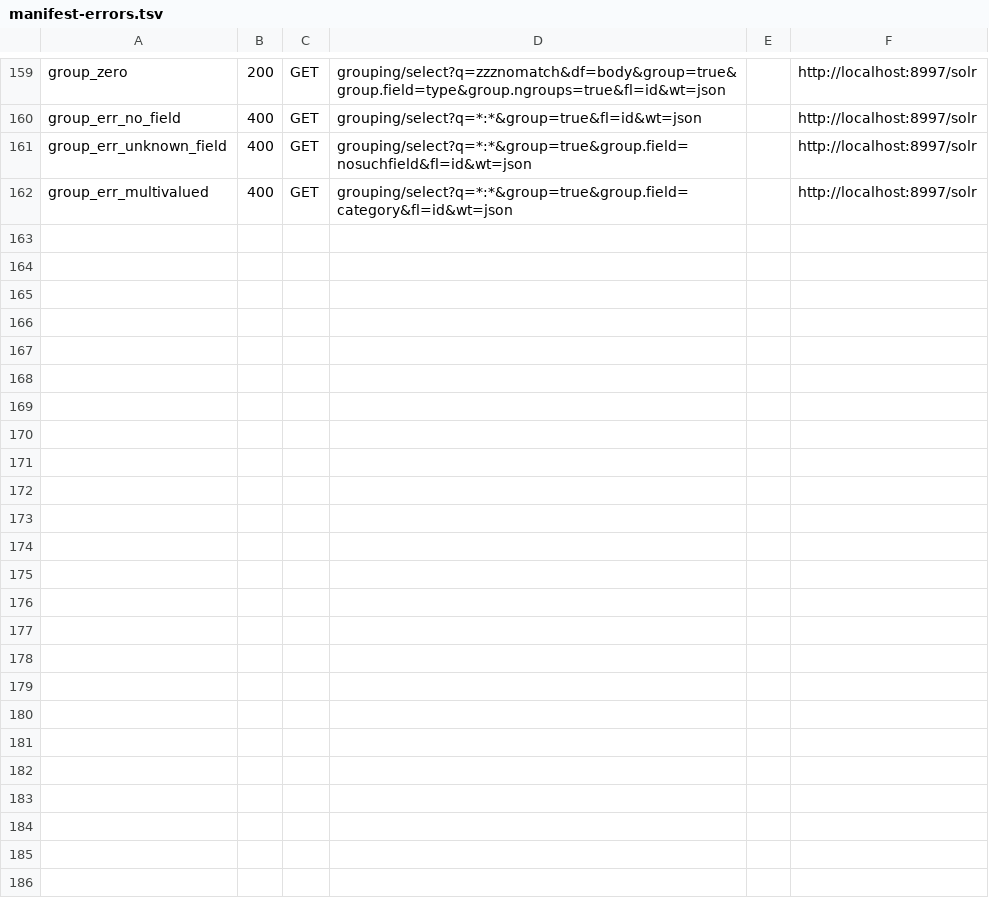
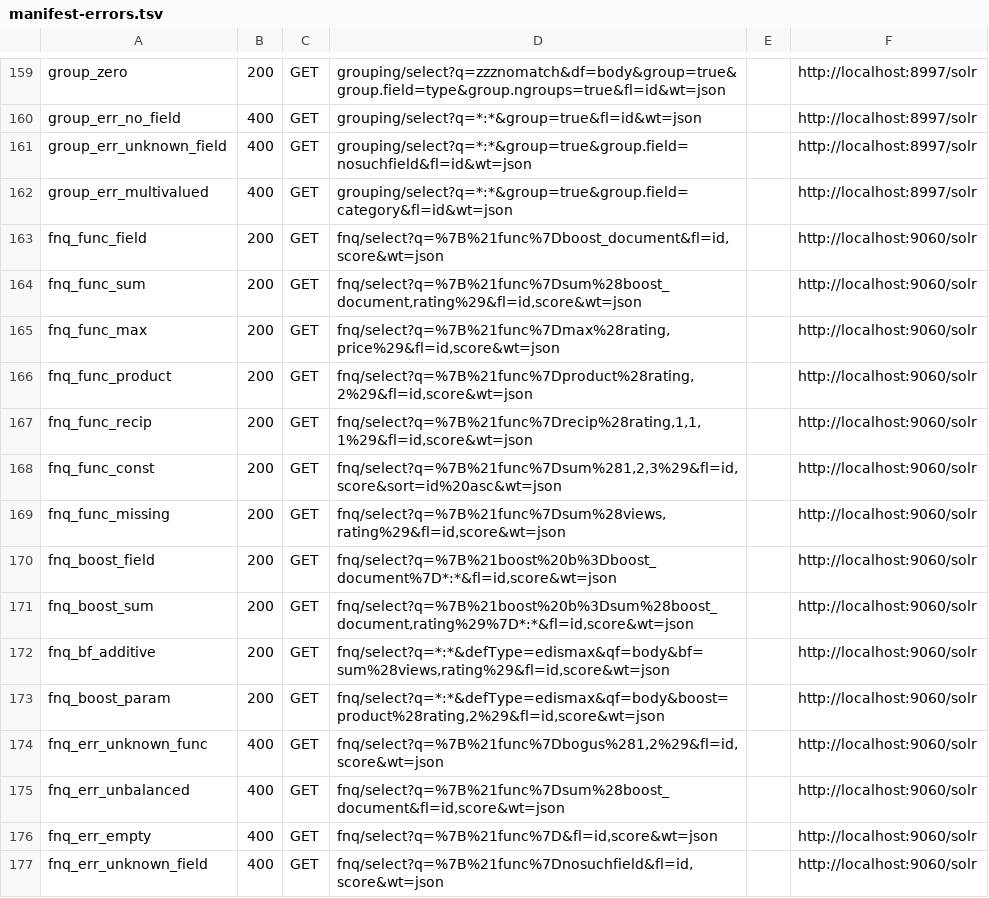
Before and after one commit to markdlabrecque/wayfinder, a TSV file: solr-ref/manifest-errors.tsv, drawn as a sheet; only a part is shown, gaps mark what is left out.

Commit message:
feat(function-query): {!func}/{!boost b=...}/bf/boost arithmetic evaluator (#289)
A function-query parser + per-document evaluator (src/function_query.rs)
over constants, numeric field references, and sum/product/max/min/recip,
wired through the {!func} and {!boost b=...} query-parser local params on q
(the document-boost path search_api_solr emits, finding 129), and through
edismax's bf (additive) and boost (multiplicative, constant or function
form). A bespoke Tantivy Query/Weight/Scorer multiplies or adds each doc's
score by the per-document function value; {!func} is the same query wrapping
AllQuery (score 1.0), yielding the function value per doc. The two #232
accept-and-warn treatments for bf and a function-form boost come off: both
params are now applied.

Evidence: 15 fixtures captured against a real solr:9 on a dedicated fnq core
(5 docs, numeric docValues fields, missing-value cases), all wire-matching
exactly under the differential harness's fnq_app. Every score fixture uses
q=*:* or bare {!func} so a match-all's constant 1.0 base makes the score the
pure function value (no BM25-magnitude divergence). validate_fields (the
unknown-field 400) was mutation-tested.

payload_score is a separate query parser over a payload-bearing field type
(Utility::flattenKeysToPayloadScore, verified against the 4.4.x source), and
ms/rord are off the corrected client path -- both are follow-ups that extend
the AST rather than rescope it.

```diff
--- a/solr-ref/manifest-errors.tsv
+++ b/solr-ref/manifest-errors.tsv
@@ -162 +162,16 @@ group_err_unknown_field	400	GET	grouping/select?q=*:*&group=true&group.field=nos
 group_err_multivalued	400	GET	grouping/select?q=*:*&group=true&group.field=category&fl=id&wt=json		http://localhost:8997/solr
+fnq_func_field	200	GET	fnq/select?q=%7B%21func%7Dboost_document&fl=id,score&wt=json		http://localhost:9060/solr
+fnq_func_sum	200	GET	fnq/select?q=%7B%21func%7Dsum%28boost_document,rating%29&fl=id,score&wt=json		http://localhost:9060/solr
+fnq_func_max	200	GET	fnq/select?q=%7B%21func%7Dmax%28rating,price%29&fl=id,score&wt=json		http://localhost:9060/solr
+fnq_func_product	200	GET	fnq/select?q=%7B%21func%7Dproduct%28rating,2%29&fl=id,score&wt=json		http://localhost:9060/solr
+fnq_func_recip	200	GET	fnq/select?q=%7B%21func%7Drecip%28rating,1,1,1%29&fl=id,score&wt=json		http://localhost:9060/solr
+fnq_func_const	200	GET	fnq/select?q=%7B%21func%7Dsum%281,2,3%29&fl=id,score&sort=id%20asc&wt=json		http://localhost:9060/solr
+fnq_func_missing	200	GET	fnq/select?q=%7B%21func%7Dsum%28views,rating%29&fl=id,score&wt=json		http://localhost:9060/solr
+fnq_boost_field	200	GET	fnq/select?q=%7B%21boost%20b%3Dboost_document%7D*:*&fl=id,score&wt=json		http://localhost:9060/solr
+fnq_boost_sum	200	GET	fnq/select?q=%7B%21boost%20b%3Dsum%28boost_document,rating%29%7D*:*&fl=id,score&wt=json		http://localhost:9060/solr
+fnq_bf_additive	200	GET	fnq/select?q=*:*&defType=edismax&qf=body&bf=sum%28views,rating%29&fl=id,score&wt=json		http://localhost:9060/solr
+fnq_boost_param	200	GET	fnq/select?q=*:*&defType=edismax&qf=body&boost=product%28rating,2%29&fl=id,score&wt=json		http://localhost:9060/solr
+fnq_err_unknown_func	400	GET	fnq/select?q=%7B%21func%7Dbogus%281,2%29&fl=id,score&wt=json		http://localhost:9060/solr
+fnq_err_unbalanced	400	GET	fnq/select?q=%7B%21func%7Dsum%28boost_document&fl=id,score&wt=json		http://localhost:9060/solr
+fnq_err_empty	400	GET	fnq/select?q=%7B%21func%7D&fl=id,score&wt=json		http://localhost:9060/solr
+fnq_err_unknown_field	400	GET	fnq/select?q=%7B%21func%7Dnosuchfield&fl=id,score&wt=json		http://localhost:9060/solr
```
Also changed, not shown: 25 other files.
